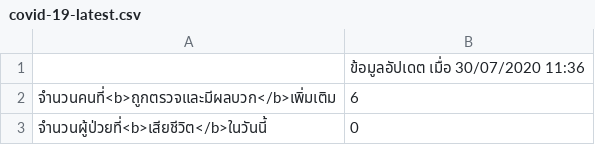
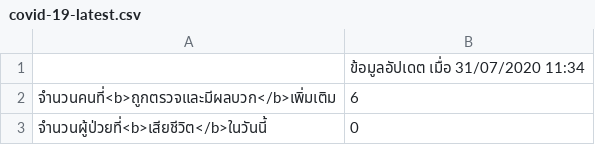
Before and after one commit to p16i/covid-19, a CSV file: covid-19-latest.csv, drawn as a sheet.

Commit message:
deploy: cf87cd145074a5676aec4df7184d61af6652dff2

```diff
--- a/covid-19-latest.csv
+++ b/covid-19-latest.csv
@@ -1,2 +1,2 @@
-,ข้อมูลอัปเดต เมื่อ 30/07/2020 11:36
+,ข้อมูลอัปเดต เมื่อ 31/07/2020 11:34
 จำนวนคนที่<b>ถูกตรวจและมีผลบวก</b>เพิ่มเติม,6
```
